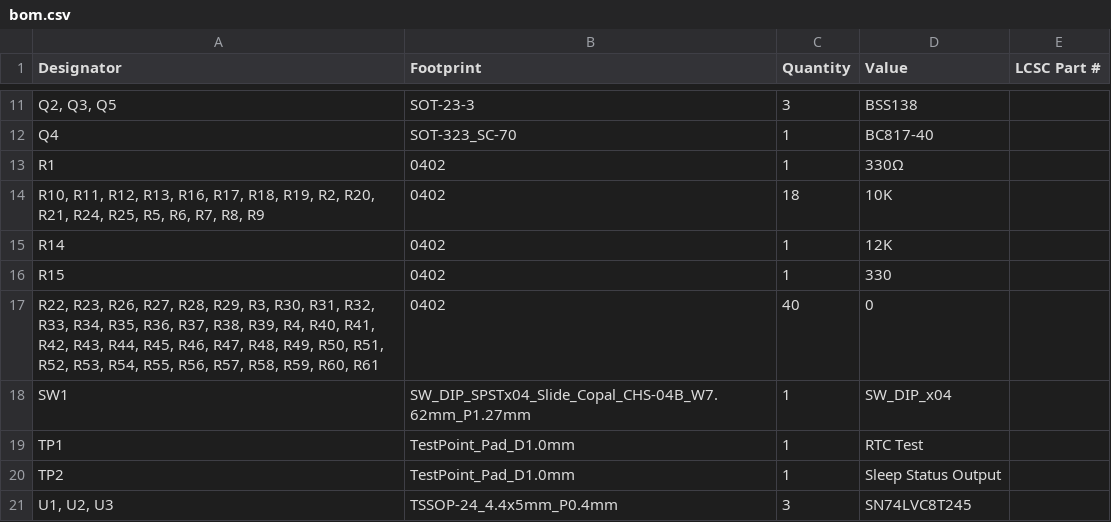
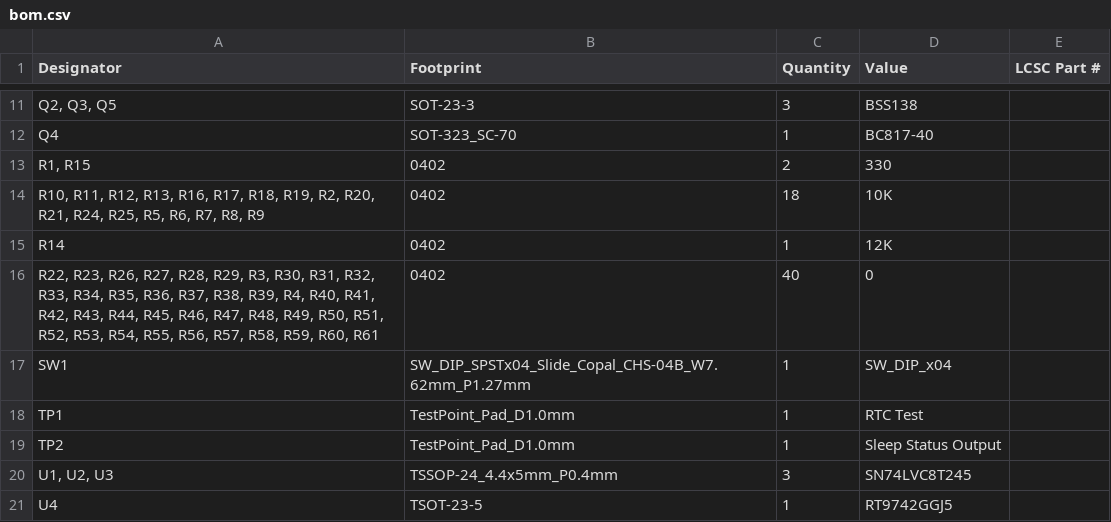
Before and after one commit to KaiPereira/SODIMM-CM5-Carrier, a CSV file: PCB_CARRIER/production/bom.csv, drawn as a sheet; only a part is shown, gaps mark what is left out; the shorter side is filled out with more unchanged rows; removed rows and columns are numbered as before the commit, all else as after; the diff names each change by its address in the sheet, - before the commit and + after, or states it on an @@ line.

```diff
--- a/PCB_CARRIER/production/bom.csv
+++ b/PCB_CARRIER/production/bom.csv
-row 13: R1 | 0402 | 1 | 330Ω
+row 13: R1, R15 | 0402 | 2 | 330
-row 16: R15 | 0402 | 1 | 330
```
Also changed, not shown: 4 other files.
